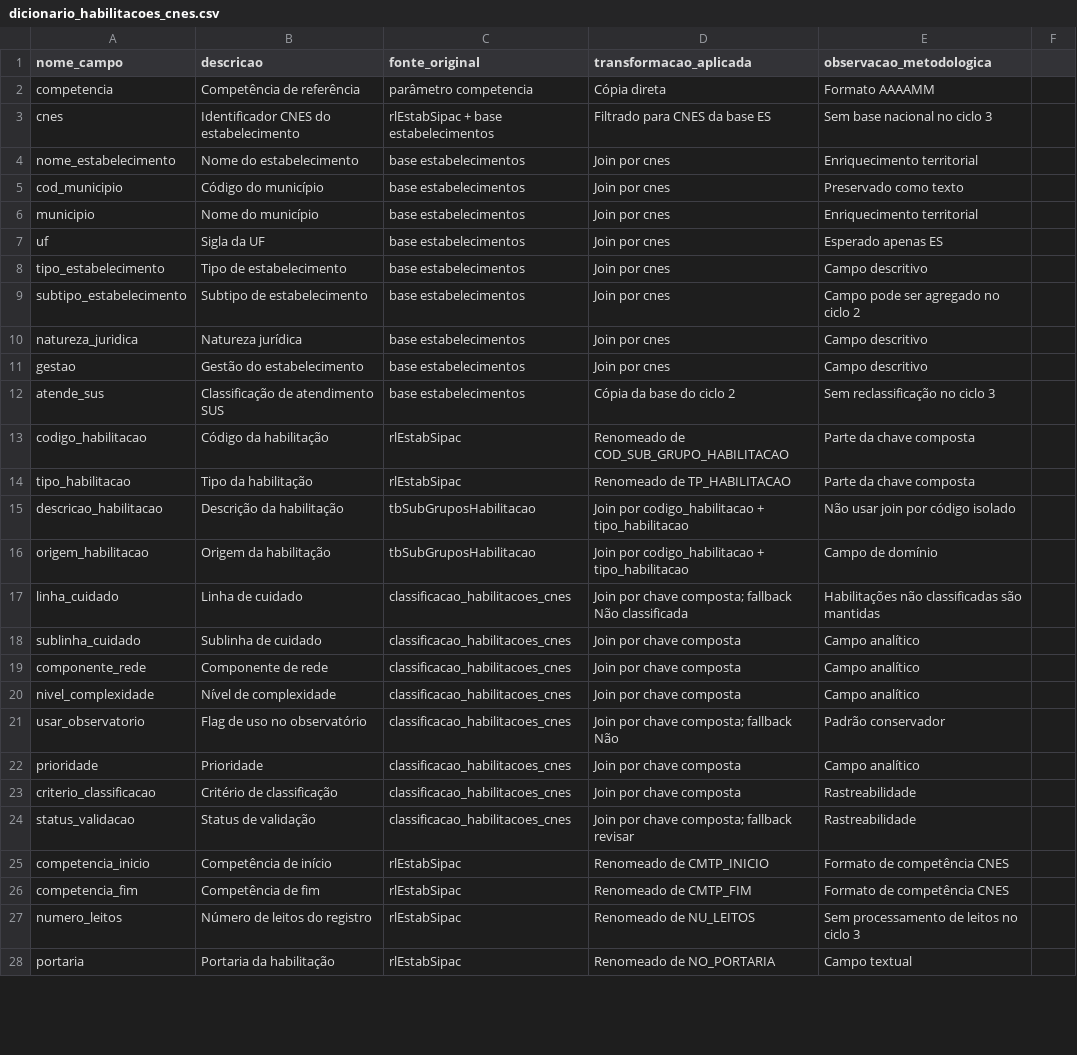
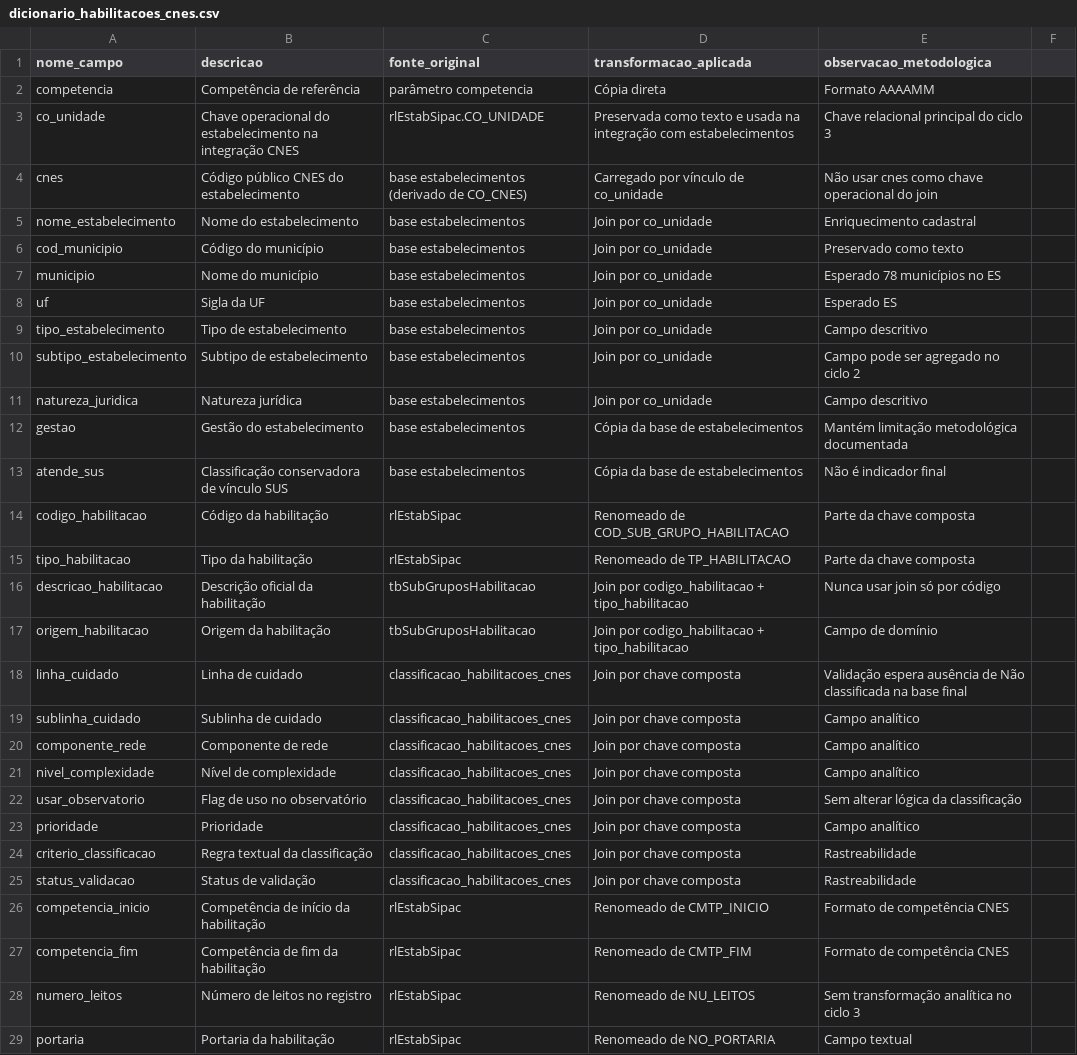
Before and after one commit to paulobmcosta-creator/Observatorio_SUS_ES, a CSV file: metadata/cnes/dicionario_habilitacoes_cnes.csv, drawn as a sheet; only a part is shown; the diff covers the shown part only.

```diff
--- a/metadata/cnes/dicionario_habilitacoes_cnes.csv
+++ b/metadata/cnes/dicionario_habilitacoes_cnes.csv
@@ -2,17 +2,18 @@ nome_campo,descricao,fonte_original,transformacao_aplicada,observacao_metodologi
 competencia,Competência de referência,parâmetro competencia,Cópia direta,Formato AAAAMM
-cnes,Identificador CNES do estabelecimento,rlEstabSipac + base estabelecimentos,Filtrado para CNES da base ES,Sem base nacional no ciclo 3
-nome_estabelecimento,Nome do estabelecimento,base estabelecimentos,Join por cnes,Enriquecimento territorial
-cod_municipio,Código do município,base estabelecimentos,Join por cnes,Preservado como texto
-municipio,Nome do município,base estabelecimentos,Join por cnes,Enriquecimento territorial
-uf,Sigla da UF,base estabelecimentos,Join por cnes,Esperado apenas ES
-tipo_estabelecimento,Tipo de estabelecimento,base estabelecimentos,Join por cnes,Campo descritivo
-subtipo_estabelecimento,Subtipo de estabelecimento,base estabelecimentos,Join por cnes,Campo pode ser agregado no ciclo 2
-natureza_juridica,Natureza jurídica,base estabelecimentos,Join por cnes,Campo descritivo
-gestao,Gestão do estabelecimento,base estabelecimentos,Join por cnes,Campo descritivo
-atende_sus,Classificação de atendimento SUS,base estabelecimentos,Cópia da base do ciclo 2,Sem reclassificação no ciclo 3
+co_unidade,Chave operacional do estabelecimento na integração CNES,rlEstabSipac.CO_UNIDADE,Preservada como texto e usada na integração com estabelecimentos,Chave relacional principal do ciclo 3
+cnes,Código público CNES do estabelecimento,base estabelecimentos (derivado de CO_CNES),Carregado por vínculo de co_unidade,Não usar cnes como chave operacional do join
+nome_estabelecimento,Nome do estabelecimento,base estabelecimentos,Join por co_unidade,Enriquecimento cadastral
+cod_municipio,Código do município,base estabelecimentos,Join por co_unidade,Preservado como texto
+municipio,Nome do município,base estabelecimentos,Join por co_unidade,Esperado 78 municípios no ES
+uf,Sigla da UF,base estabelecimentos,Join por co_unidade,Esperado ES
+tipo_estabelecimento,Tipo de estabelecimento,base estabelecimentos,Join por co_unidade,Campo descritivo
+subtipo_estabelecimento,Subtipo de estabelecimento,base estabelecimentos,Join por co_unidade,Campo pode ser agregado no ciclo 2
+natureza_juridica,Natureza jurídica,base estabelecimentos,Join por co_unidade,Campo descritivo
+gestao,Gestão do estabelecimento,base estabelecimentos,Cópia da base de estabelecimentos,Mantém limitação metodológica documentada
+atende_sus,Classificação conservadora de vínculo SUS,base estabelecimentos,Cópia da base de estabelecimentos,Não é indicador final
 codigo_habilitacao,Código da habilitação,rlEstabSipac,Renomeado de COD_SUB_GRUPO_HABILITACAO,Parte da chave composta
 tipo_habilitacao,Tipo da habilitação,rlEstabSipac,Renomeado de TP_HABILITACAO,Parte da chave composta
-descricao_habilitacao,Descrição da habilitação,tbSubGruposHabilitacao,Join por codigo_habilitacao + tipo_habilitacao,Não usar join por código isolado
+descricao_habilitacao,Descrição oficial da habilitação,tbSubGruposHabilitacao,Join por codigo_habilitacao + tipo_habilitacao,Nunca usar join só por código
 origem_habilitacao,Origem da habilitação,tbSubGruposHabilitacao,Join por codigo_habilitacao + tipo_habilitacao,Campo de domínio
-linha_cuidado,Linha de cuidado,classificacao_habilitacoes_cnes,Join por chave composta; fallback Não classificada,Habilitações não classificadas são mantidas
+linha_cuidado,Linha de cuidado,classificacao_habilitacoes_cnes,Join por chave composta,Validação espera ausência de Não classificada na base final
 sublinha_cuidado,Sublinha de cuidado,classificacao_habilitacoes_cnes,Join por chave composta,Campo analítico
@@ -20,9 +21,9 @@ componente_rede,Componente de rede,classificacao_habilitacoes_cnes,Join por chav
 nivel_complexidade,Nível de complexidade,classificacao_habilitacoes_cnes,Join por chave composta,Campo analítico
-usar_observatorio,Flag de uso no observatório,classificacao_habilitacoes_cnes,Join por chave composta; fallback Não,Padrão conservador
+usar_observatorio,Flag de uso no observatório,classificacao_habilitacoes_cnes,Join por chave composta,Sem alterar lógica da classificação
 prioridade,Prioridade,classificacao_habilitacoes_cnes,Join por chave composta,Campo analítico
-criterio_classificacao,Critério de classificação,classificacao_habilitacoes_cnes,Join por chave composta,Rastreabilidade
-status_validacao,Status de validação,classificacao_habilitacoes_cnes,Join por chave composta; fallback revisar,Rastreabilidade
-competencia_inicio,Competência de início,rlEstabSipac,Renomeado de CMTP_INICIO,Formato de competência CNES
-competencia_fim,Competência de fim,rlEstabSipac,Renomeado de CMTP_FIM,Formato de competência CNES
-numero_leitos,Número de leitos do registro,rlEstabSipac,Renomeado de NU_LEITOS,Sem processamento de leitos no ciclo 3
+criterio_classificacao,Regra textual da classificação,classificacao_habilitacoes_cnes,Join por chave composta,Rastreabilidade
+status_validacao,Status de validação,classificacao_habilitacoes_cnes,Join por chave composta,Rastreabilidade
+competencia_inicio,Competência de início da habilitação,rlEstabSipac,Renomeado de CMTP_INICIO,Formato de competência CNES
+competencia_fim,Competência de fim da habilitação,rlEstabSipac,Renomeado de CMTP_FIM,Formato de competência CNES
+numero_leitos,Número de leitos no registro,rlEstabSipac,Renomeado de NU_LEITOS,Sem transformação analítica no ciclo 3
 portaria,Portaria da habilitação,rlEstabSipac,Renomeado de NO_PORTARIA,Campo textual
```
Also changed, not shown: 1 edited cell elsewhere in this file, metadata/cnes/dicionario_estabelecimentos_cnes.csv, metadata/cnes/schema_estabelecimentos_cnes.csv, 9 other files.
